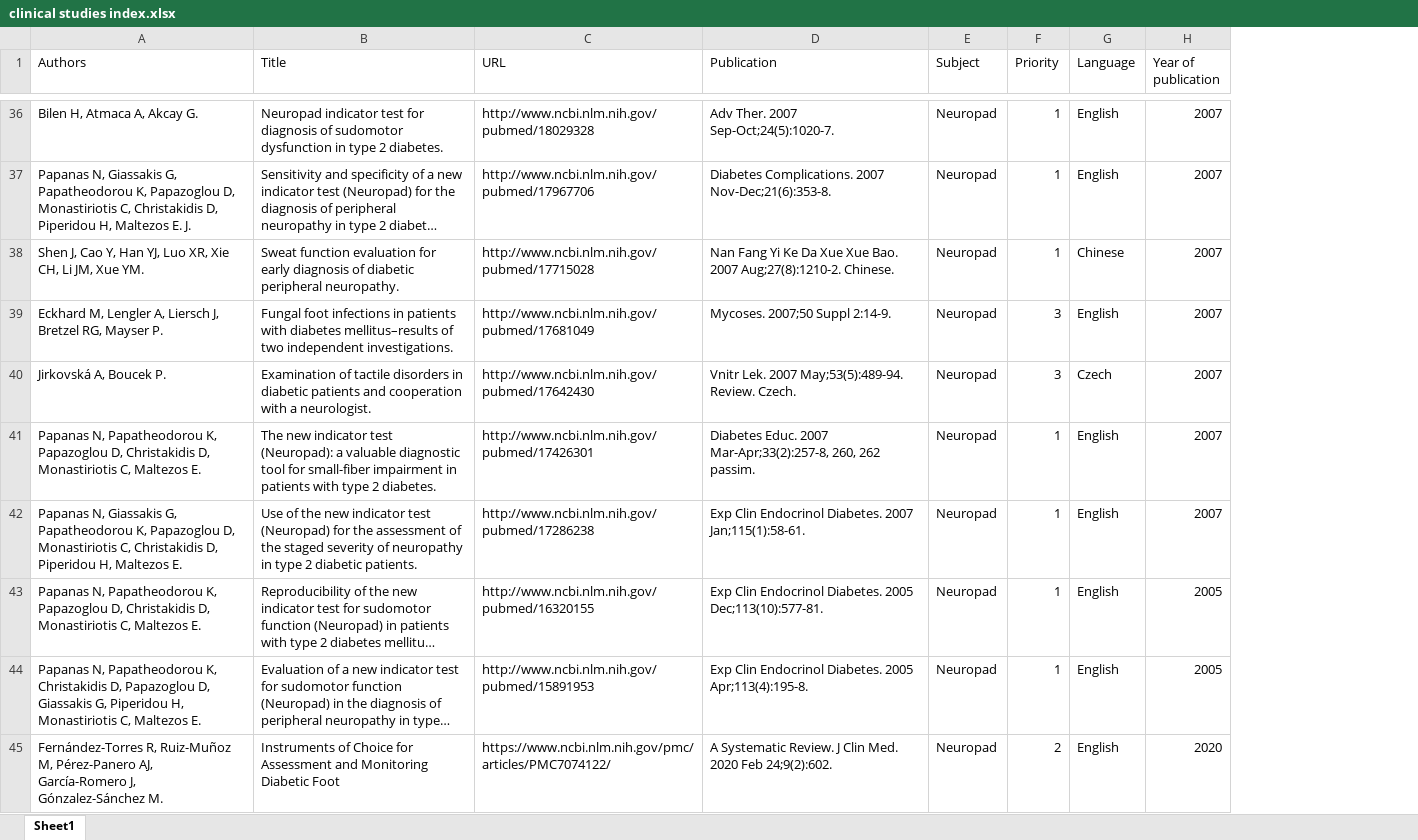
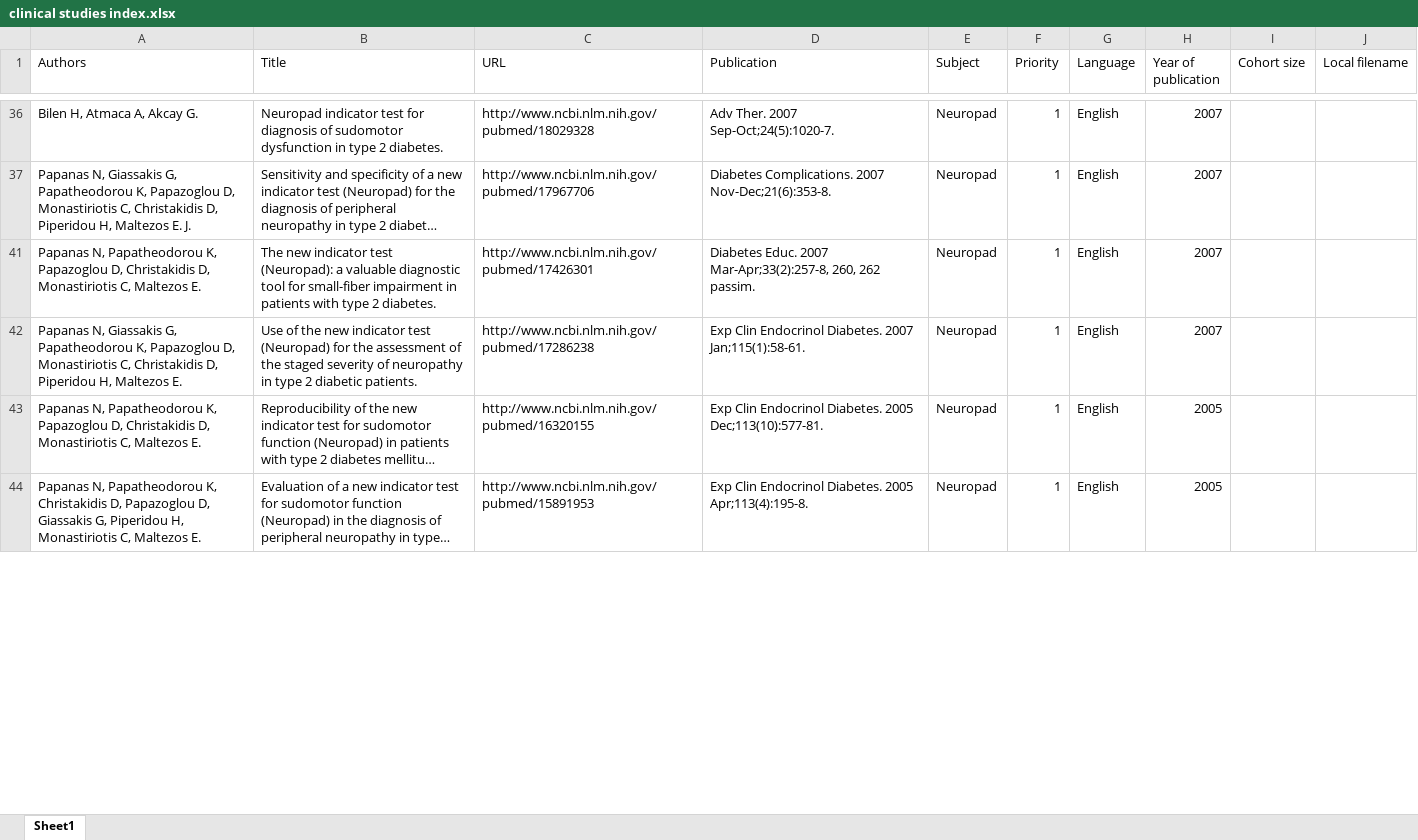
Before and after one commit to Skyrocket-Phytopharma/clinical-studies-management, an Excel workbook: resources/source/clinical studies index.xlsx, sheet Sheet1, drawn as a sheet; only a part is shown, gaps mark what is left out; long unchanged cells end in …; values as stored, in another font and other column widths than the file's, no cell formats; removed rows and columns are numbered as before the commit, all else as after; the diff covers the shown part only; the diff names each change by its address in the sheet, - before the commit and + after, or states it on an @@ line.

```diff
--- a/resources/source/clinical studies index.xlsx (sheet Sheet1)
+++ b/resources/source/clinical studies index.xlsx (sheet Sheet1)
+column I (Cohort size), empty
+column J (Local filename), empty
@@ row 38 hidden: Shen J, Cao Y, Han YJ, Luo XR, Xie CH, Li JM, Xue YM. | Sweat function evaluation for early diagnosis of diabetic peripheral neuropathy. | http://www.ncbi.nlm.nih.gov/pubmed/17715028 | Nan Fang Yi Ke Da Xue Xue Bao. 2007 Aug;27(8):1210-2. Chinese. | Neuropad | 1 | Chinese | 2007 @@
@@ row 39 hidden: Eckhard M, Lengler A, Liersch J, Bretzel RG, Mayser P. | Fungal foot infections in patients with diabetes mellitus–results of two independent investigations. | http://www.ncbi.nlm.nih.gov/pubmed/17681049 | Mycoses. 2007;50 Suppl 2:14-9. | Neuropad | 3 | English | 2007 @@
@@ row 40 hidden: Jirkovská A, Boucek P. | Examination of tactile disorders in diabetic patients and cooperation with a neurologist. | http://www.ncbi.nlm.nih.gov/pubmed/17642430 | Vnitr Lek. 2007 May;53(5):489-94. Review. Czech. | Neuropad | 3 | Czech | 2007 @@
@@ row 45 hidden: Fernández-Torres R, Ruiz-Muñoz M, Pérez-Panero AJ, García-Romero J, Gónzalez-Sánchez M. | Instruments of Choice for Assessment and Monitoring Diabetic Foot | https://www.ncbi.nlm.nih.gov/pmc/articles/PMC7074122/ | A Systematic Review. J Clin Med. 2020 Feb 24;9(2):602. | Neuropad | 2 | English | 2020 @@
```
Also changed, not shown: 20 hidden or unhidden rows elsewhere in this sheet, cell formats.
